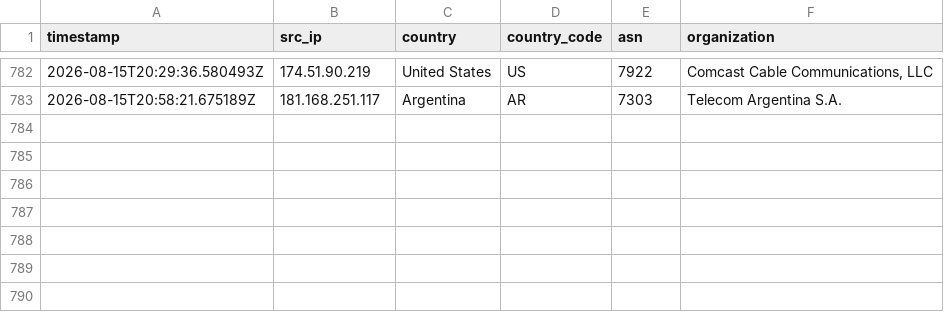
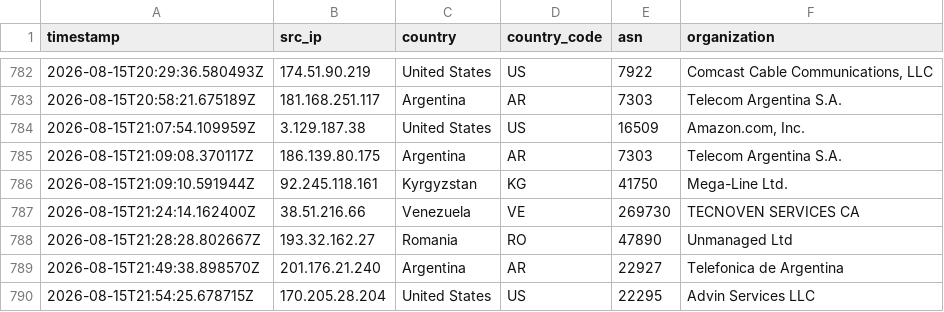
Before and after one commit to Prabhath-de/AWS_Honeypot, a CSV file: data/processed/geoip_asn.csv, drawn as a sheet; only a part is shown, gaps mark what is left out; the diff names each change by its address in the sheet, - before the commit and + after, or states it on an @@ line.

```diff
--- a/data/processed/geoip_asn.csv
+++ b/data/processed/geoip_asn.csv
+row 784: 2026-08-15T21:07:54.109959Z | 3.129.187.38 | United States | US | 16509 | Amazon.com, Inc.
+row 785: 2026-08-15T21:09:08.370117Z | 186.139.80.175 | Argentina | AR | 7303 | Telecom Argentina S.A.
+row 786: 2026-08-15T21:09:10.591944Z | 92.245.118.161 | Kyrgyzstan | KG | 41750 | Mega-Line Ltd.
+row 787: 2026-08-15T21:24:14.162400Z | 38.51.216.66 | Venezuela | VE | 269730 | TECNOVEN SERVICES CA
+row 788: 2026-08-15T21:28:28.802667Z | 193.32.162.27 | Romania | RO | 47890 | Unmanaged Ltd
+row 789: 2026-08-15T21:49:38.898570Z | 201.176.21.240 | Argentina | AR | 22927 | Telefonica de Argentina
+row 790: 2026-08-15T21:54:25.678715Z | 170.205.28.204 | United States | US | 22295 | Advin Services LLC
```
Also changed, not shown: data/processed/threat_scores.csv, 10 other files.
